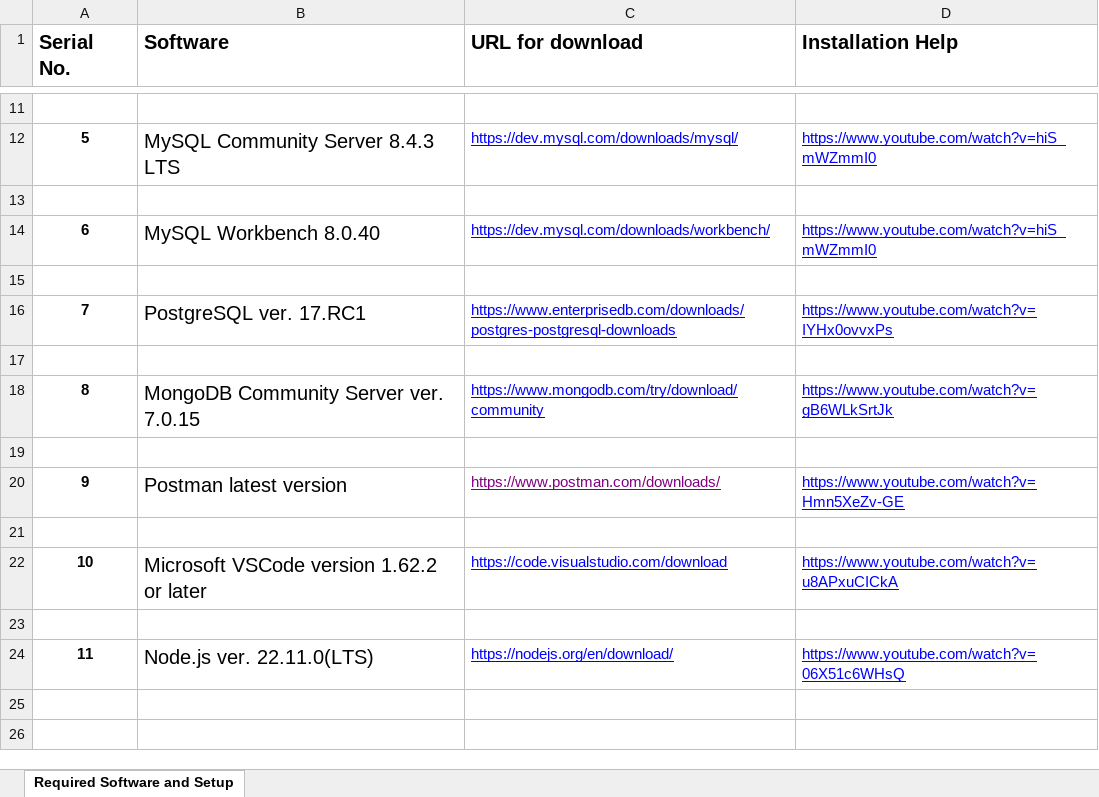
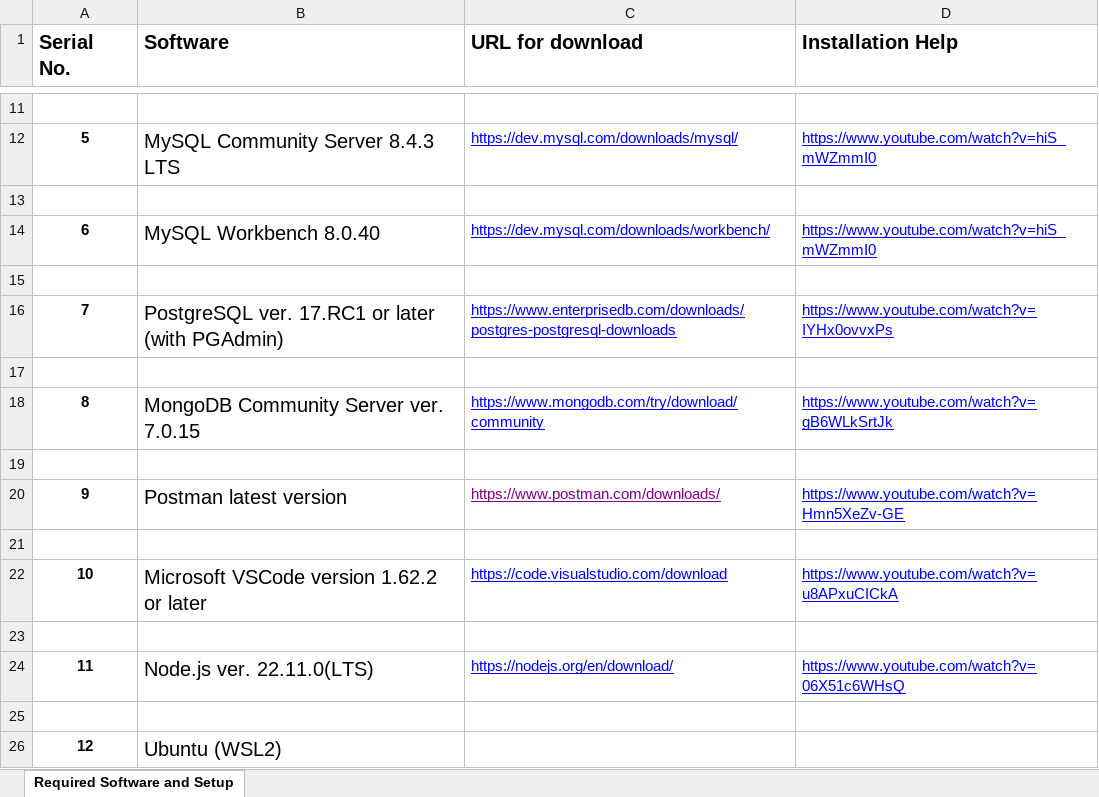
Before and after one commit to naveenkumar773747/GS-Training, an Excel workbook: Setup and Installation/Required Software and Setup.xlsx, sheet Required Software and Setup, drawn as a sheet; only a part is shown, gaps mark what is left out; values as stored, in another font and other column widths than the file's, no borders; the diff names each change by its address in the sheet, - before the commit and + after, or states it on an @@ line.

Commit message:
updated training materials

```diff
--- a/Setup and Installation/Required Software and Setup.xlsx (sheet Required Software and Setup)
+++ b/Setup and Installation/Required Software and Setup.xlsx (sheet Required Software and Setup)
-B16 (Software): PostgreSQL ver. 17.RC1
+B16 (Software): PostgreSQL ver. 17.RC1 or later (with PGAdmin)
+row 25: (empty)
+row 26: 12 | Ubuntu (WSL2)
```
